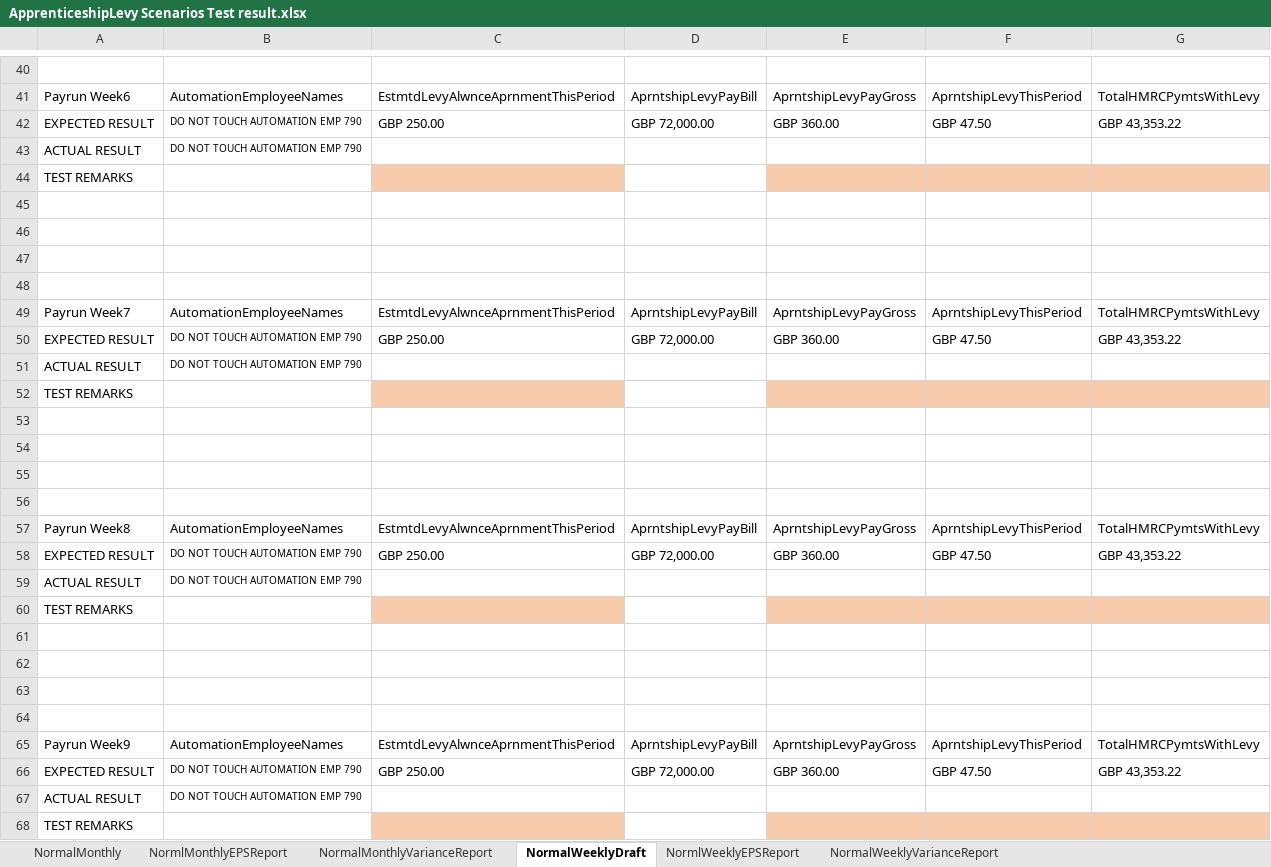
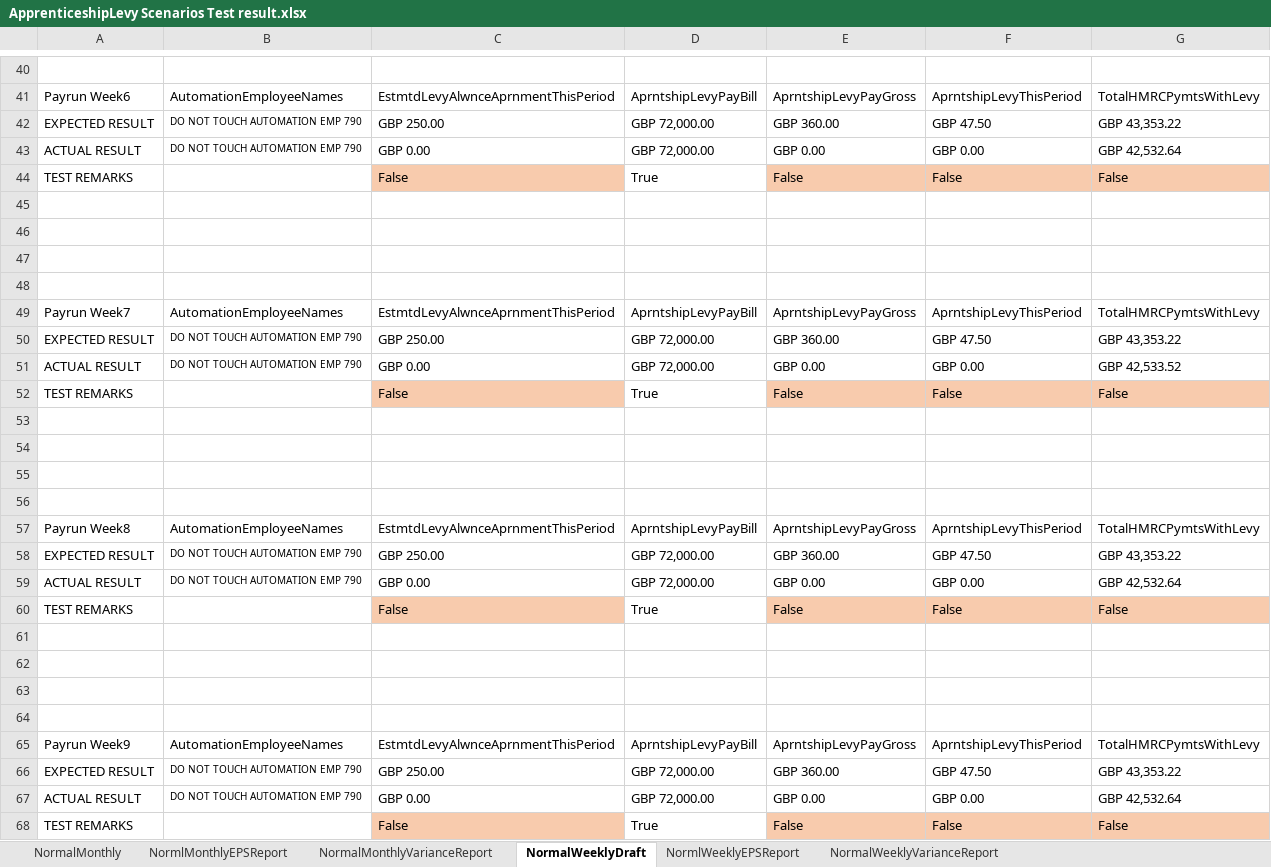
Before and after one commit to githforProvar/24-7PeopleXCDPayroll, an Excel workbook: PayrollProject/OutPutTestResult/ApprenticeshipLevy Scenarios Test result.xlsx, sheet NormalWeeklyDraft, drawn as a sheet; only a part is shown, gaps mark what is left out; values as stored, in another font and other column widths than the file's, no borders; removed rows and columns are numbered as before the commit, all else as after; the diff names each change by its address in the sheet, - before the commit and + after, or states it on an @@ line.

```diff
--- a/PayrollProject/OutPutTestResult/ApprenticeshipLevy Scenarios Test result.xlsx (sheet NormalWeeklyDraft)
+++ b/PayrollProject/OutPutTestResult/ApprenticeshipLevy Scenarios Test result.xlsx (sheet NormalWeeklyDraft)
-row 43: ACTUAL RESULT | DO NOT TOUCH AUTOMATION EMP 790
-row 44: TEST REMARKS
+row 43: ACTUAL RESULT | DO NOT TOUCH AUTOMATION EMP 790 | GBP 0.00 | GBP 72,000.00 | GBP 0.00 | GBP 0.00 | GBP 42,532.64
+row 44: TEST REMARKS |  | False | True | False | False | False
-row 51: ACTUAL RESULT | DO NOT TOUCH AUTOMATION EMP 790
-row 52: TEST REMARKS
+row 51: ACTUAL RESULT | DO NOT TOUCH AUTOMATION EMP 790 | GBP 0.00 | GBP 72,000.00 | GBP 0.00 | GBP 0.00 | GBP 42,533.52
+row 52: TEST REMARKS |  | False | True | False | False | False
-row 59: ACTUAL RESULT | DO NOT TOUCH AUTOMATION EMP 790
-row 60: TEST REMARKS
+row 59: ACTUAL RESULT | DO NOT TOUCH AUTOMATION EMP 790 | GBP 0.00 | GBP 72,000.00 | GBP 0.00 | GBP 0.00 | GBP 42,532.64
+row 60: TEST REMARKS |  | False | True | False | False | False
-row 67: ACTUAL RESULT | DO NOT TOUCH AUTOMATION EMP 790
-row 68: TEST REMARKS
+row 67: ACTUAL RESULT | DO NOT TOUCH AUTOMATION EMP 790 | GBP 0.00 | GBP 72,000.00 | GBP 0.00 | GBP 0.00 | GBP 42,532.64
+row 68: TEST REMARKS |  | False | True | False | False | False
```
Also changed, not shown: sheet NormalWeeklyVarianceReport, sheet NormlWeeklyEPSReport, 8 other files.
